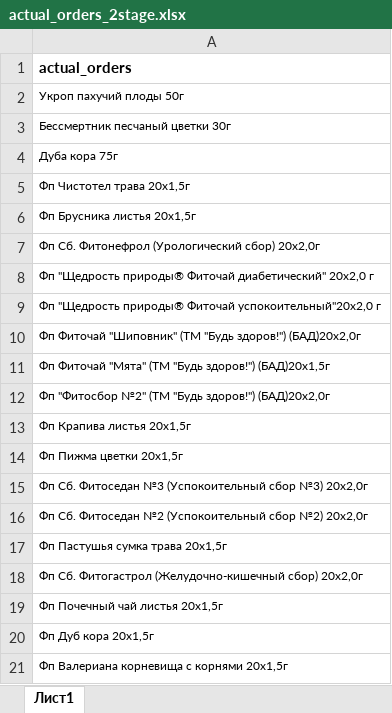
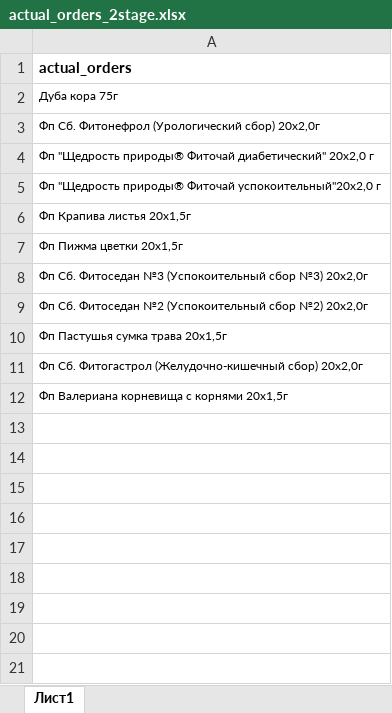
Before and after one commit to andreykoz82/StockAnalysis, an Excel workbook: data/actual_orders_2stage.xlsx, sheet Лист1, drawn as a sheet; values as stored, in another font and other column widths than the file's, no borders; the diff names each change by its address in the sheet, - before the commit and + after, or states it on an @@ line.

```diff
--- a/data/actual_orders_2stage.xlsx (sheet Лист1)
+++ b/data/actual_orders_2stage.xlsx (sheet Лист1)
-row 2: Укроп пахучий плоды 50г
-row 3: Бессмертник песчаный цветки 30г
-row 5: Фп Чистотел трава 20х1,5г
-row 6: Фп Брусника листья 20х1,5г
-row 10: Фп Фиточай "Шиповник" (ТМ "Будь здоров!") (БАД)20х2,0г
-row 11: Фп Фиточай "Мята" (ТМ "Будь здоров!") (БАД)20х1,5г
-row 12: Фп "Фитосбор №2" (ТМ "Будь здоров!") (БАД)20х2,0г
-row 19: Фп Почечный чай листья 20x1,5г
-row 20: Фп Дуб кора 20х1,5г
```
Also changed, not shown: data/finished_goods_stocks.xlsx, data/materials_stocks.xlsx, 3 other files.
